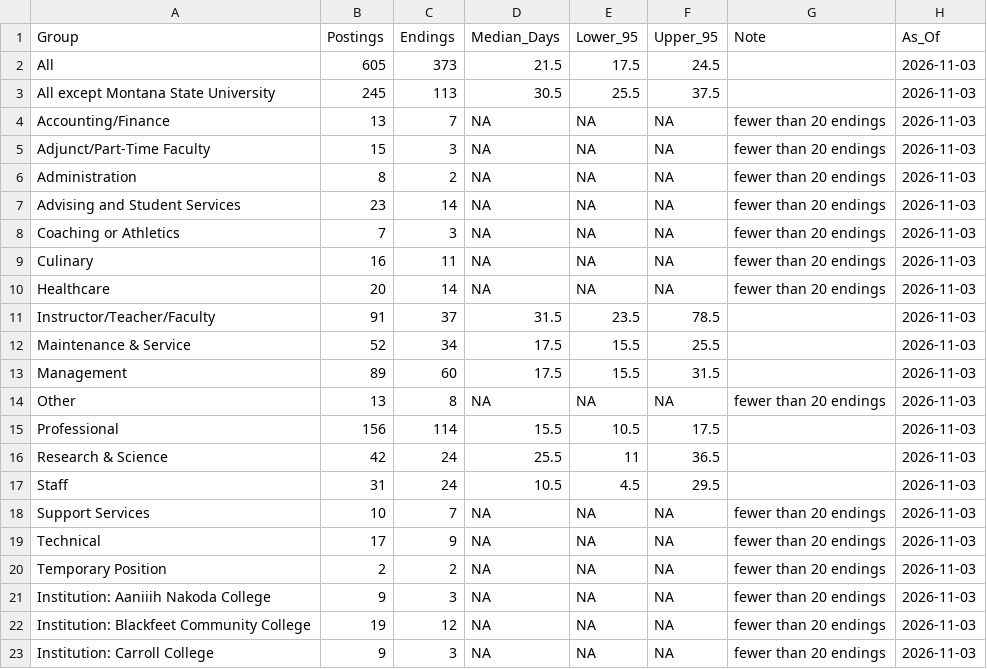
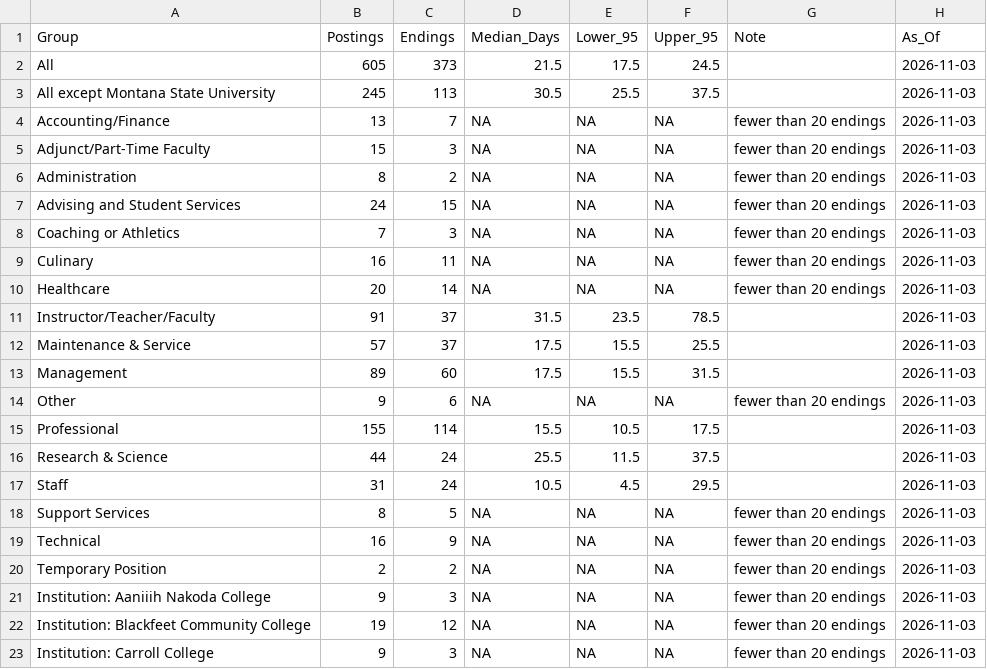
Before and after one commit to bostickmike/Montana-Education-Jobs-Dashboard, a CSV file: posting_durations_he.csv, drawn as a sheet; only a part is shown.

```diff
--- a/posting_durations_he.csv
+++ b/posting_durations_he.csv
@@ -6,3 +6,3 @@
 "Administration",8,2,NA,NA,NA,"fewer than 20 endings","2026-11-03"
-"Advising and Student Services",23,14,NA,NA,NA,"fewer than 20 endings","2026-11-03"
+"Advising and Student Services",24,15,NA,NA,NA,"fewer than 20 endings","2026-11-03"
 "Coaching or Athletics",7,3,NA,NA,NA,"fewer than 20 endings","2026-11-03"
@@ -11,10 +11,10 @@
 "Instructor/Teacher/Faculty",91,37,31.5,23.5,78.5,"","2026-11-03"
-"Maintenance & Service",52,34,17.5,15.5,25.5,"","2026-11-03"
+"Maintenance & Service",57,37,17.5,15.5,25.5,"","2026-11-03"
 "Management",89,60,17.5,15.5,31.5,"","2026-11-03"
-"Other",13,8,NA,NA,NA,"fewer than 20 endings","2026-11-03"
-"Professional",156,114,15.5,10.5,17.5,"","2026-11-03"
-"Research & Science",42,24,25.5,11,36.5,"","2026-11-03"
+"Other",9,6,NA,NA,NA,"fewer than 20 endings","2026-11-03"
+"Professional",155,114,15.5,10.5,17.5,"","2026-11-03"
+"Research & Science",44,24,25.5,11.5,37.5,"","2026-11-03"
 "Staff",31,24,10.5,4.5,29.5,"","2026-11-03"
-"Support Services",10,7,NA,NA,NA,"fewer than 20 endings","2026-11-03"
-"Technical",17,9,NA,NA,NA,"fewer than 20 endings","2026-11-03"
+"Support Services",8,5,NA,NA,NA,"fewer than 20 endings","2026-11-03"
+"Technical",16,9,NA,NA,NA,"fewer than 20 endings","2026-11-03"
 "Temporary Position",2,2,NA,NA,NA,"fewer than 20 endings","2026-11-03"
```
Also changed, not shown: posting_spells_he.csv, 2 other files.
